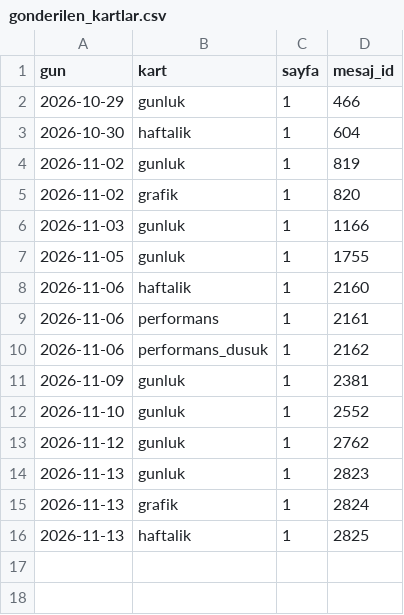
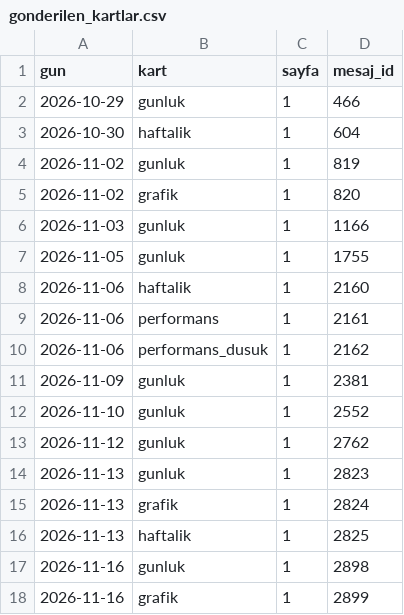
Before and after one commit to senoldak/rasathane, a CSV file: CAPitAL/kanal/veri/gonderilen_kartlar.csv, drawn as a sheet.

Commit message:
CAPitAL: veri 2026-11-16

```diff
--- a/CAPitAL/kanal/veri/gonderilen_kartlar.csv
+++ b/CAPitAL/kanal/veri/gonderilen_kartlar.csv
@@ -16 +16,3 @@ gun,kart,sayfa,mesaj_id
 2026-11-13,haftalik,1,2825
+2026-11-16,gunluk,1,2898
+2026-11-16,grafik,1,2899
```
Also changed, not shown: CAPitAL/kanal/veri/gonderimler.csv, 1 other file.
